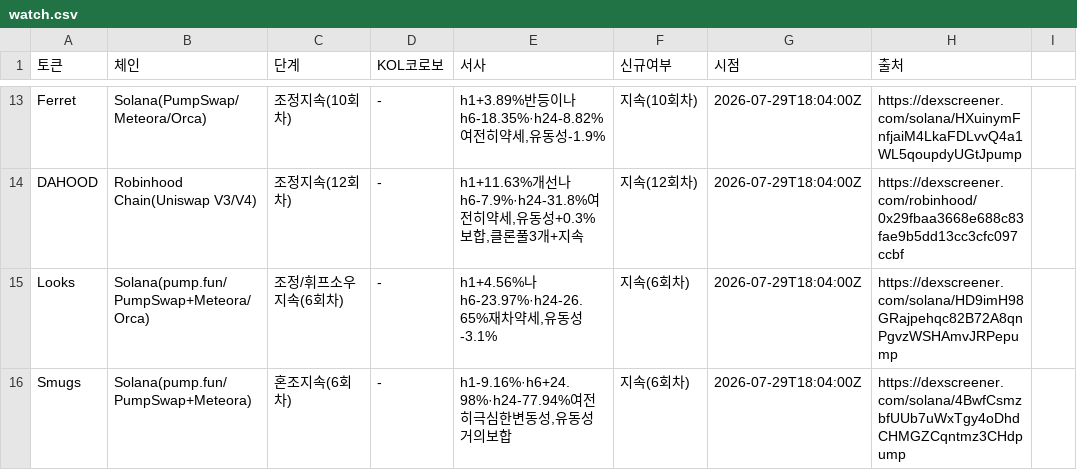
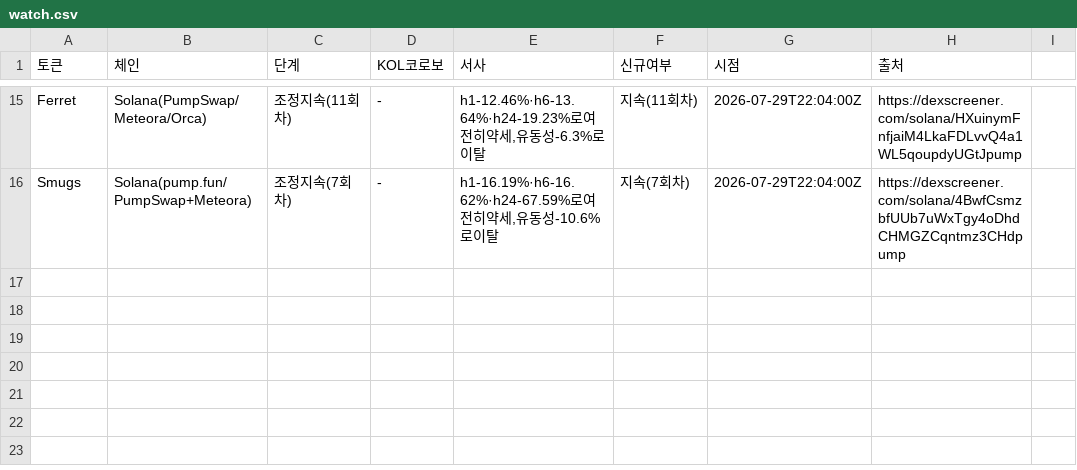
Before and after one commit to HoinKwak/study, a CSV file: research/kol/watch.csv, drawn as a sheet; only a part is shown, gaps mark what is left out; removed rows and columns are numbered as before the commit, all else as after; the diff covers the shown part only; the diff names each change by its address in the sheet, - before the commit and + after, or states it on an @@ line.

```diff
--- a/research/kol/watch.csv
+++ b/research/kol/watch.csv
-C15 (단계): 조정지속(10회차)
+C15 (단계): 조정지속(11회차)
-E15 (서사): h1+3.89%반등이나h6-18.35%·h24-8.82%여전히약세,유동성-1.9%
+E15 (서사): h1-12.46%·h6-13.64%·h24-19.23%로여전히약세,유동성-6.3%로이탈
-F15 (신규여부): 지속(10회차)
+F15 (신규여부): 지속(11회차)
-G15 (시점): 2026-07-29T18:04:00Z
+G15 (시점): 2026-07-29T22:04:00Z
-row 14: DAHOOD | Robinhood Chain(Uniswap V3/V4) | 조정지속(12회차) | - | h1+11.63%개선나h6-7.9%·h24-31.8%여전히약세,유동성+0.3%보합,클론풀3개+지속 | 지속(12회차) | 2026-07-29T18:04:00Z | https://dexscreener.com/robinhood/0x29fbaa3668e688c83fae9b5dd13cc3cfc097ccbf
-row 15: Looks | Solana(pump.fun/PumpSwap+Meteora/Orca) | 조정/휘프소우지속(6회차) | - | h1+4.56%나h6-23.97%·h24-26.65%재차약세,유동성-3.1% | 지속(6회차) | 2026-07-29T18:04:00Z | https://dexscreener.com/solana/HD9imH98GRajpehqc82B72A8qnPgvzWSHAmvJRPepump
-C16 (단계): 혼조지속(6회차)
+C16 (단계): 조정지속(7회차)
-E16 (서사): h1-9.16%·h6+24.98%·h24-77.94%여전히극심한변동성,유동성거의보합
+E16 (서사): h1-16.19%·h6-16.62%·h24-67.59%로여전히약세,유동성-10.6%로이탈
-F16 (신규여부): 지속(6회차)
+F16 (신규여부): 지속(7회차)
-G16 (시점): 2026-07-29T18:04:00Z
+G16 (시점): 2026-07-29T22:04:00Z
```
Also changed, not shown: 10 added rows, 8 removed rows and 12 edited cells elsewhere in this file, 2 other files.
